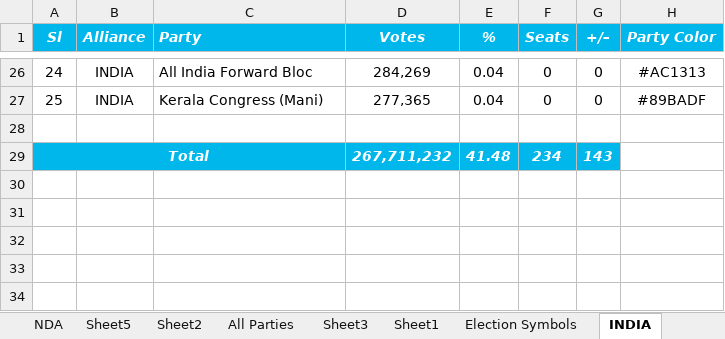
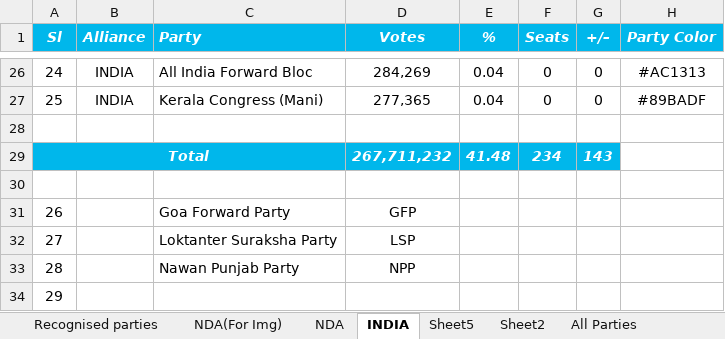
Before and after one commit to shashikanthmbhat/Election_Result_Analysis, an Excel workbook: Data/Final/Political Parties.xlsx, sheet INDIA, drawn as a sheet; only a part is shown, gaps mark what is left out; values as stored, in another font and other column widths than the file's, no borders; the diff names each change by its address in the sheet, - before the commit and + after, or states it on an @@ line.

```diff
--- a/Data/Final/Political Parties.xlsx (sheet INDIA)
+++ b/Data/Final/Political Parties.xlsx (sheet INDIA)
+sheet tab: NDA(For Img)
@@ sheet tab order changed: Recognised parties | NDA(For Img) | NDA | INDIA | Sheet5 | Sheet2 | All Parties @@
+row 30: (empty)
+row 31: 26 |  | Goa Forward Party | GFP
+row 32: 27 |  | Loktanter Suraksha Party | LSP
+row 33: 28 |  | Nawan Punjab Party | NPP
+row 34: 29
```
Also changed, not shown: sheet NDA, 1 other file.
